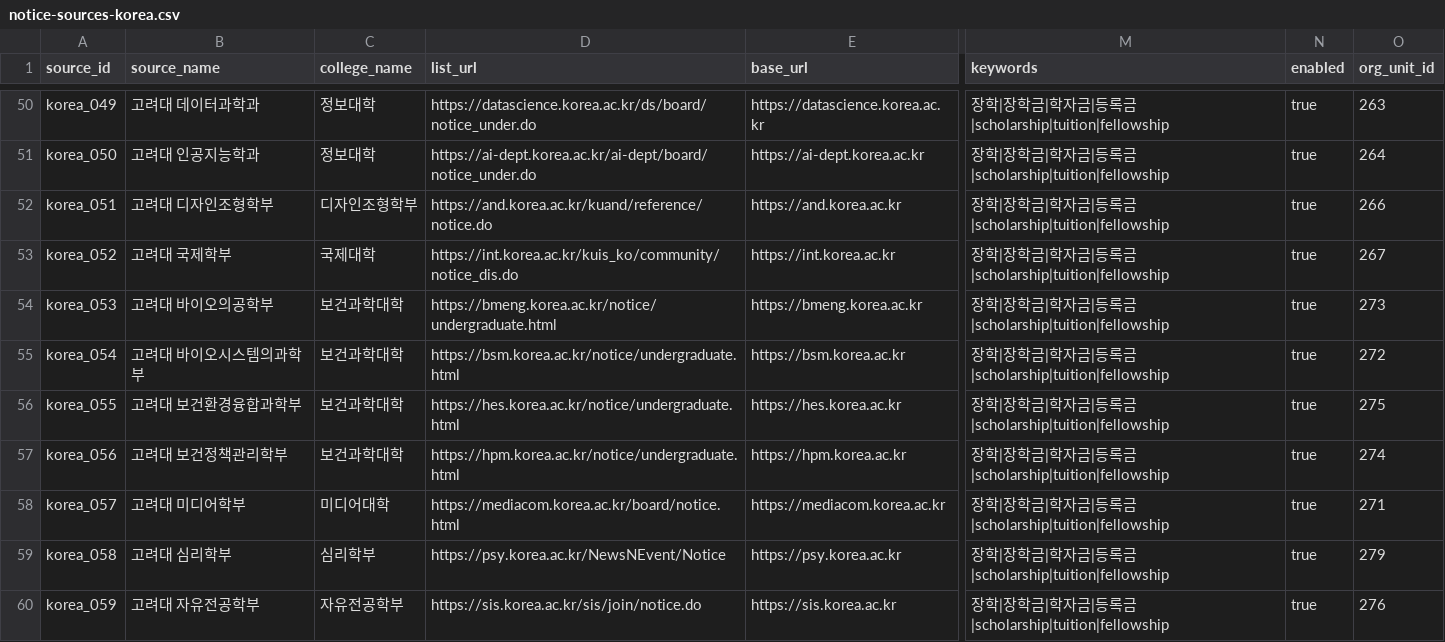
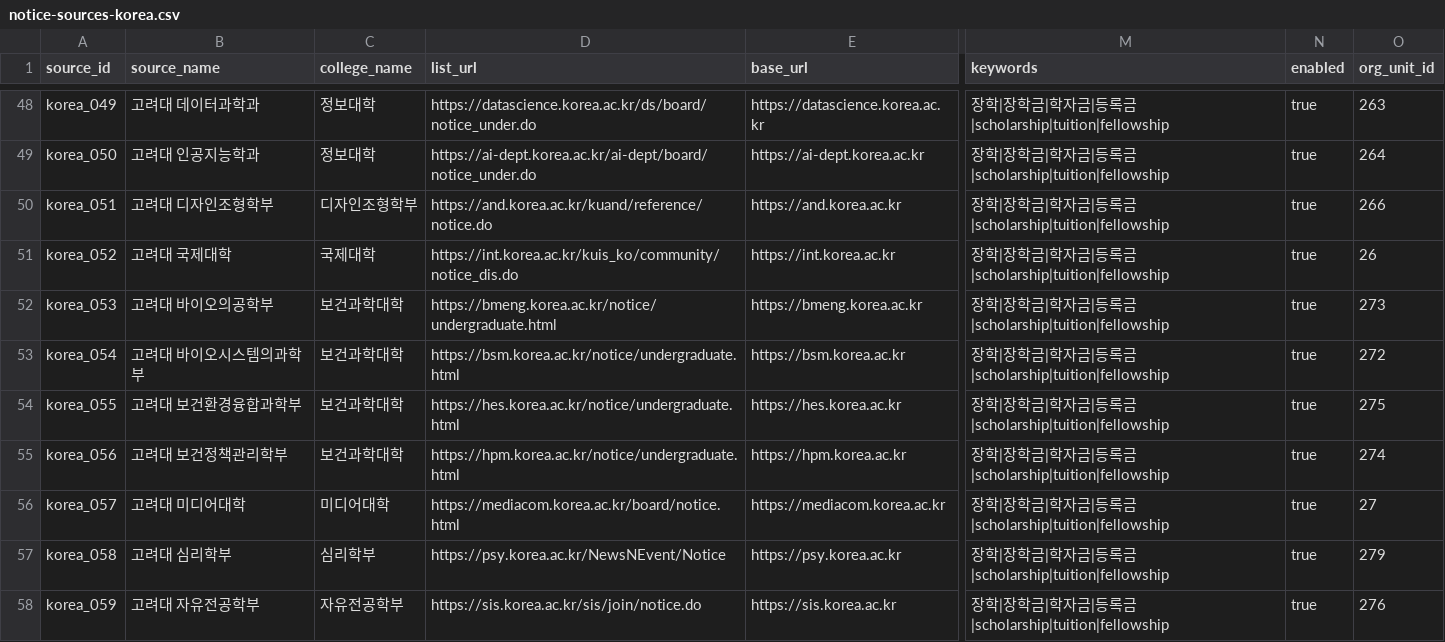
Before and after one commit to HyunsunHwang/scholarship-curation-platform, a CSV file: data/notice-sources-korea.csv, drawn as a sheet; only a part is shown, gaps mark what is left out; addresses are those after the commit; the diff covers the shown part only; the diff names each change by its address in the sheet, - before the commit and + after, or states it on an @@ line.

```diff
--- a/data/notice-sources-korea.csv
+++ b/data/notice-sources-korea.csv
-B51 (source_name): 고려대 국제학부
+B51 (source_name): 고려대 국제대학
-O51 (org_unit_id): 267
+O51 (org_unit_id): 26
-B56 (source_name): 고려대 미디어학부
+B56 (source_name): 고려대 미디어대학
-O56 (org_unit_id): 271
+O56 (org_unit_id): 27
```
Also changed, not shown: 9 added rows, 5 removed rows and 14 edited cells elsewhere in this file, data/notice-sources-hanyang.csv, data/notice-sources-hongik.csv, 7 other files.
